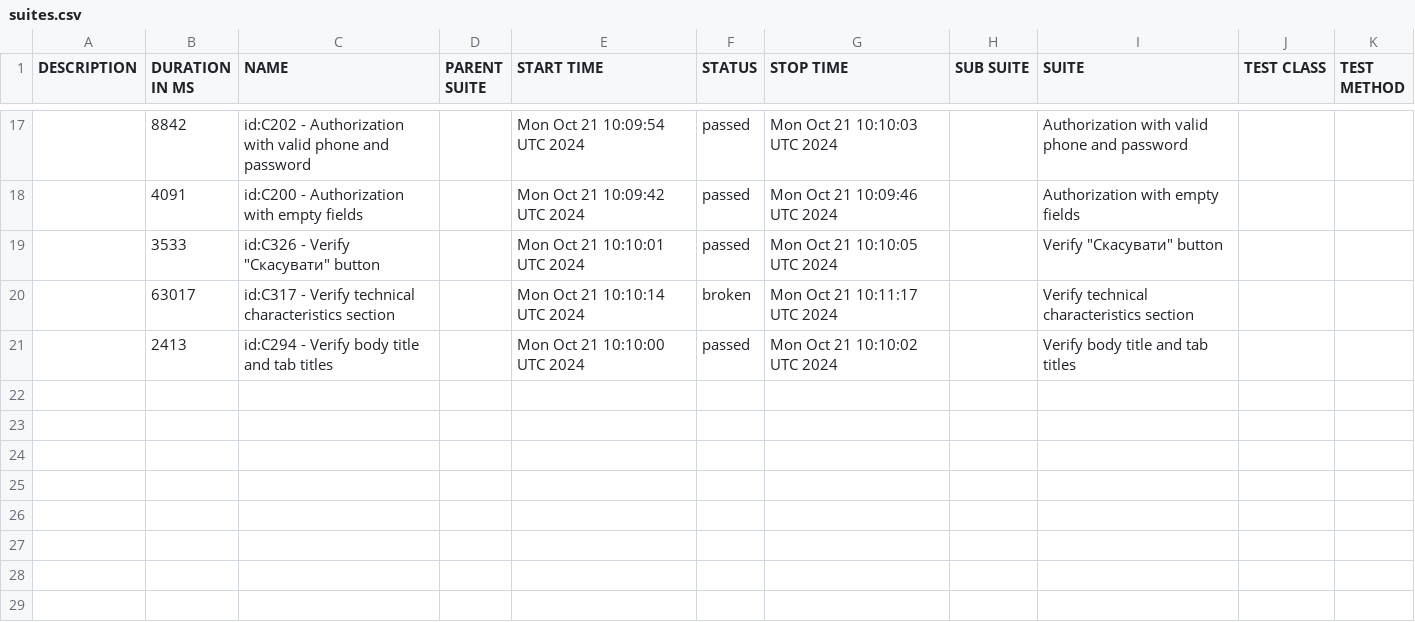
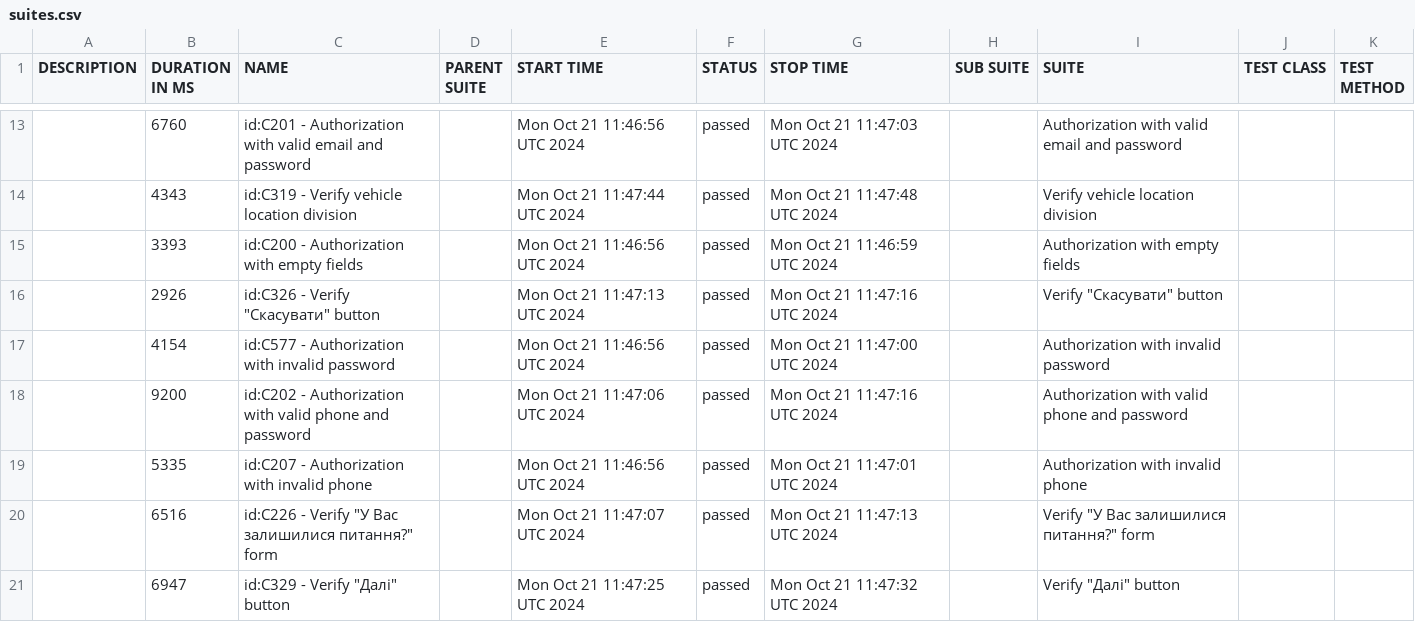
Before and after one commit to borderForNoone/WebdriverIOTypeScriptRentzila, a CSV file: data/suites.csv, drawn as a sheet; only a part is shown, gaps mark what is left out; the diff covers the shown part only.

```diff
--- a/data/suites.csv
+++ b/data/suites.csv
@@ -17,5 +13,9 @@
-"","8842","id:C202 - Authorization with valid phone and password","","Mon Oct 21 10:09:54 UTC 2024","passed","Mon Oct 21 10:10:03 UTC 2024","","Authorization with valid phone and password","",""
-"","4091","id:C200 - Authorization with empty fields","","Mon Oct 21 10:09:42 UTC 2024","passed","Mon Oct 21 10:09:46 UTC 2024","","Authorization with empty fields","",""
-"","3533","id:C326 - Verify ""Скасувати"" button","","Mon Oct 21 10:10:01 UTC 2024","passed","Mon Oct 21 10:10:05 UTC 2024","","Verify ""Скасувати"" button","",""
-"","63017","id:C317 - Verify technical characteristics section","","Mon Oct 21 10:10:14 UTC 2024","broken","Mon Oct 21 10:11:17 UTC 2024","","Verify technical characteristics section","",""
-"","2413","id:C294 - Verify body title and tab titles","","Mon Oct 21 10:10:00 UTC 2024","passed","Mon Oct 21 10:10:02 UTC 2024","","Verify body title and tab titles","",""
+"","6760","id:C201 - Authorization with valid email and password","","Mon Oct 21 11:46:56 UTC 2024","passed","Mon Oct 21 11:47:03 UTC 2024","","Authorization with valid email and password","",""
+"","4343","id:C319 - Verify vehicle location division","","Mon Oct 21 11:47:44 UTC 2024","passed","Mon Oct 21 11:47:48 UTC 2024","","Verify vehicle location division","",""
+"","3393","id:C200 - Authorization with empty fields","","Mon Oct 21 11:46:56 UTC 2024","passed","Mon Oct 21 11:46:59 UTC 2024","","Authorization with empty fields","",""
+"","2926","id:C326 - Verify ""Скасувати"" button","","Mon Oct 21 11:47:13 UTC 2024","passed","Mon Oct 21 11:47:16 UTC 2024","","Verify ""Скасувати"" button","",""
+"","4154","id:C577 - Authorization with invalid password","","Mon Oct 21 11:46:56 UTC 2024","passed","Mon Oct 21 11:47:00 UTC 2024","","Authorization with invalid password","",""
+"","9200","id:C202 - Authorization with valid phone and password","","Mon Oct 21 11:47:06 UTC 2024","passed","Mon Oct 21 11:47:16 UTC 2024","","Authorization with valid phone and password","",""
+"","5335","id:C207 - Authorization with invalid phone","","Mon Oct 21 11:46:56 UTC 2024","passed","Mon Oct 21 11:47:01 UTC 2024","","Authorization with invalid phone","",""
+"","6516","id:C226 - Verify ""У Вас залишилися питання?"" form","","Mon Oct 21 11:47:07 UTC 2024","passed","Mon Oct 21 11:47:13 UTC 2024","","Verify ""У Вас залишилися питання?"" form","",""
+"","6947","id:C329 - Verify ""Далі"" button","","Mon Oct 21 11:47:25 UTC 2024","passed","Mon Oct 21 11:47:32 UTC 2024","","Verify ""Далі"" button","",""
```
Also changed, not shown: 6 added rows, 10 removed rows and 14 edited cells elsewhere in this file, data/behaviors.csv, 57 other files.
